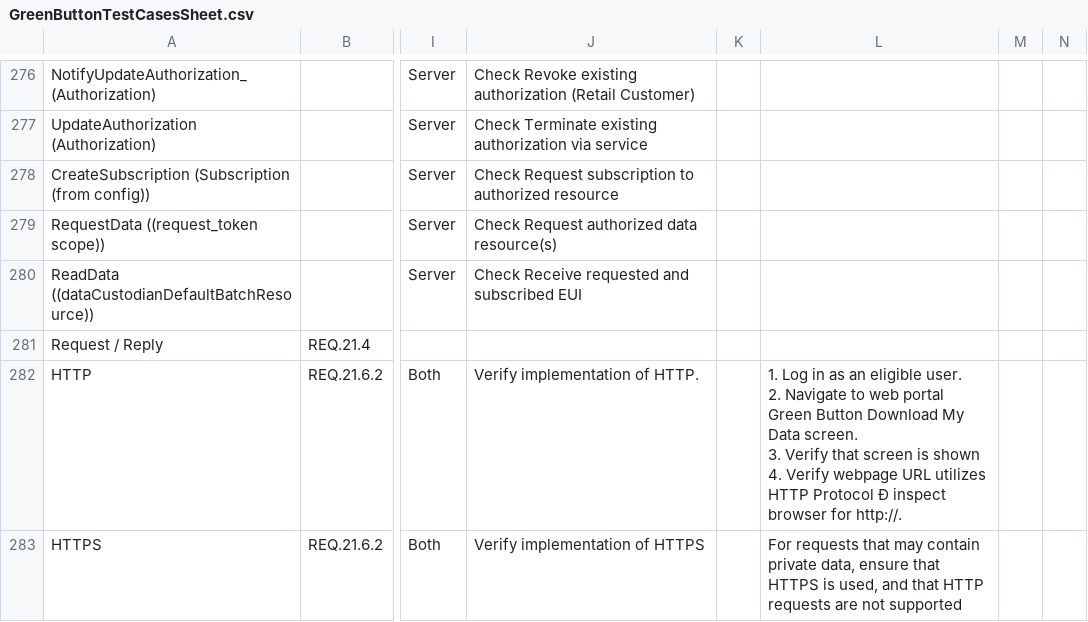
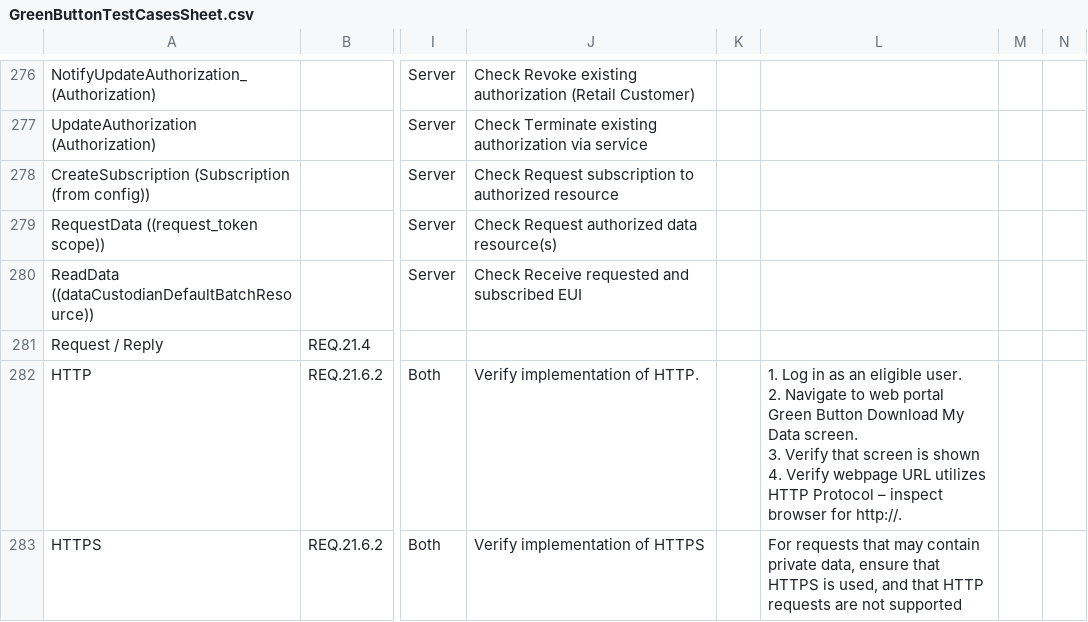
Before and after one commit to timtucker-dte/OpenESPI-GreenbuttonDataSDK, a CSV file: GreenButtonTestingRequirements/GreenButtonTestCasesSheet.csv, drawn as a sheet; only a part is shown, gaps mark what is left out; the diff covers the shown part only; the diff names each change by its address in the sheet, - before the commit and + after, or states it on an @@ line.

```diff
--- a/GreenButtonTestingRequirements/GreenButtonTestCasesSheet.csv
+++ b/GreenButtonTestingRequirements/GreenButtonTestCasesSheet.csv
-L282: …HTTP Protocol Ð inspect browser…
+L282: …HTTP Protocol – inspect browser…
```
Also changed, not shown: 43 edited cells elsewhere in this file, 8 other files.
